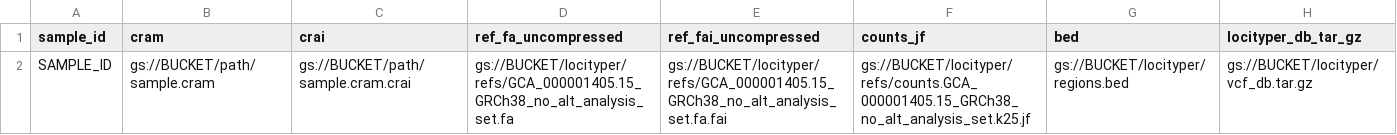
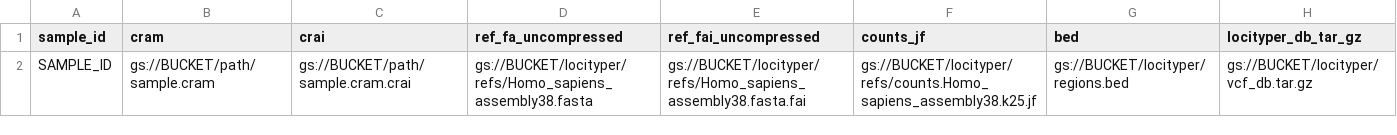
Before and after one commit to kvg/aou-lr-phase-2, a CSV file: locityper/configs/batch.header.csv, drawn as a sheet.

Commit message:
Use GATK Homo_sapiens_assembly38 in Locityper prep so CRAM decoding matches AoU srWGS.

```diff
--- a/locityper/configs/batch.header.csv
+++ b/locityper/configs/batch.header.csv
@@ -1,2 +1,2 @@
 sample_id,cram,crai,ref_fa_uncompressed,ref_fai_uncompressed,counts_jf,bed,locityper_db_tar_gz
-SAMPLE_ID,gs://BUCKET/path/sample.cram,gs://BUCKET/path/sample.cram.crai,gs://BUCKET/locityper/refs/GCA_000001405.15_GRCh38_no_alt_analysis_set.fa,gs://BUCKET/locityper/refs/GCA_000001405.15_GRCh38_no_alt_analysis_set.fa.fai,gs://BUCKET/locityper/refs/counts.GCA_000001405.15_GRCh38_no_alt_analysis_set.k25.jf,gs://BUCKET/locityper/regions.bed,gs://BUCKET/locityper/vcf_db.tar.gz
+SAMPLE_ID,gs://BUCKET/path/sample.cram,gs://BUCKET/path/sample.cram.crai,gs://BUCKET/locityper/refs/Homo_sapiens_assembly38.fasta,gs://BUCKET/locityper/refs/Homo_sapiens_assembly38.fasta.fai,gs://BUCKET/locityper/refs/counts.Homo_sapiens_assembly38.k25.jf,gs://BUCKET/locityper/regions.bed,gs://BUCKET/locityper/vcf_db.tar.gz
```
Also changed, not shown: 4 other files.
